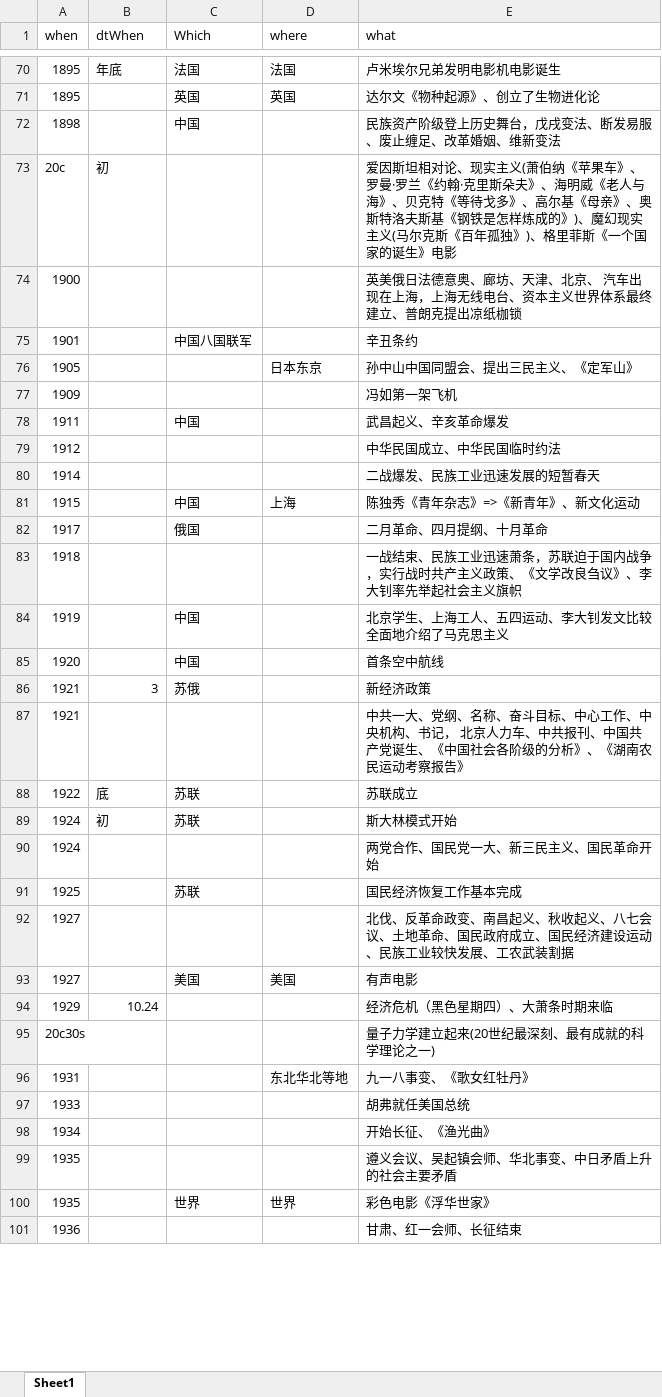
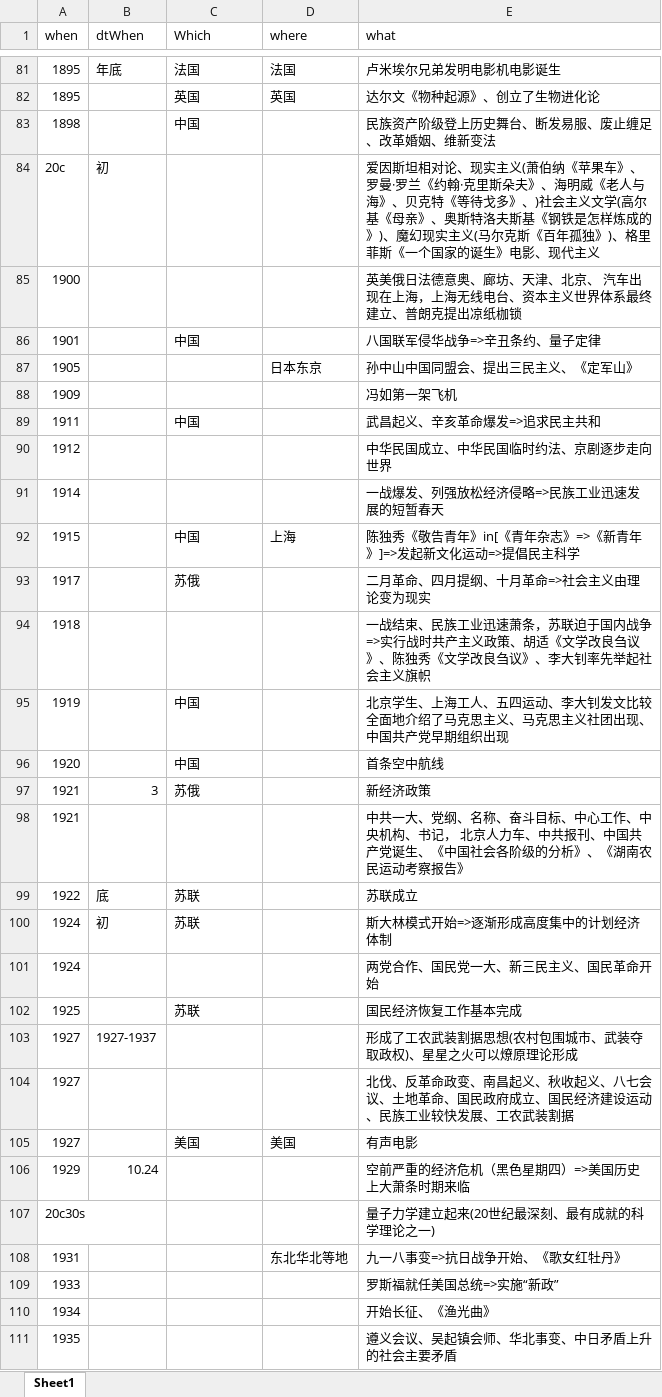
Before and after one commit to xiazeyu/SHSELT, an Excel workbook: 历史大事记.xlsx, sheet Sheet1, drawn as a sheet; only a part is shown, gaps mark what is left out; the shorter side is filled out with more unchanged rows; values as stored, in another font and other column widths than the file's, no cell formats; addresses are those after the commit; the diff covers the shown part only; the diff names each change by its address in the sheet, - before the commit and + after, or states it on an @@ line.

```diff
--- a/历史大事记.xlsx (sheet Sheet1)
+++ b/历史大事记.xlsx (sheet Sheet1)
-E83 (what): 民族资产阶级登上历史舞台，戊戌变法、断发易服、废止缠足、改革婚姻、维新变法
+E83 (what): 民族资产阶级登上历史舞台、断发易服、废止缠足、改革婚姻、维新变法
-E84 (what): …戈多》、高尔基《母亲》、奥斯特洛夫斯基《钢铁是怎样炼成的》)、魔幻现实主义(马尔克斯《百年孤独》)、格里菲斯《一个国家的诞生》电影
+E84 (what): …戈多》、)社会主义文学(高尔基《母亲》、奥斯特洛夫斯基《钢铁是怎样炼成的》)、魔幻现实主义(马尔克斯《百年孤独》)、格里菲斯《一个国家的诞生》电影、现代主义
-C86 (Which): 中国八国联军
+C86 (Which): 中国
-E86 (what): 辛丑条约
+E86 (what): 八国联军侵华战争=>辛丑条约、量子定律
-E89 (what): 武昌起义、辛亥革命爆发
+E89 (what): 武昌起义、辛亥革命爆发=>追求民主共和
-E90 (what): 中华民国成立、中华民国临时约法
+E90 (what): 中华民国成立、中华民国临时约法、京剧逐步走向世界
-E91 (what): 二战爆发、民族工业迅速发展的短暂春天
+E91 (what): 一战爆发、列强放松经济侵略=>民族工业迅速发展的短暂春天
-E92 (what): 陈独秀《青年杂志》=>《新青年》、新文化运动
+E92 (what): 陈独秀《敬告青年》in[《青年杂志》=>《新青年》]=>发起新文化运动=>提倡民主科学
-C93 (Which): 俄国
+C93 (Which): 苏俄
-E93 (what): 二月革命、四月提纲、十月革命
+E93 (what): 二月革命、四月提纲、十月革命=>社会主义由理论变为现实
-E94 (what): …国内战争，实行战时共产主义政策、《文学改…
+E94 (what): …国内战争=>实行战时共产主义政策、胡适《文学改良刍议》、陈独秀《文学改…
-E95 (what): 北京学生、上海工人、五四运动、李大钊发文比较全面地介绍了马克思主义
+E95 (what): 北京学生、上海工人、五四运动、李大钊发文比较全面地介绍了马克思主义、马克思主义社团出现、中国共产党早期组织出现
-E100 (what): 斯大林模式开始
+E100 (what): 斯大林模式开始=>逐渐形成高度集中的计划经济体制
+row 103: 1927 | 1927-1937 |  |  | 形成了工农武装割据思想(农村包围城市、武装夺取政权)、星星之火可以燎原理论形成
-E106 (what): 经济危机（黑色星期四）、大萧条时期来临
+E106 (what): 空前严重的经济危机（黑色星期四）=>美国历史上大萧条时期来临
-E108 (what): 九一八事变、《歌女红牡丹》
+E108 (what): 九一八事变=>抗日战争开始、《歌女红牡丹》
-E109 (what): 胡弗就任美国总统
+E109 (what): 罗斯福就任美国总统=>实施“新政”
```
Also changed, not shown: 15 added rows and 52 edited cells elsewhere in this sheet, cell formats.
